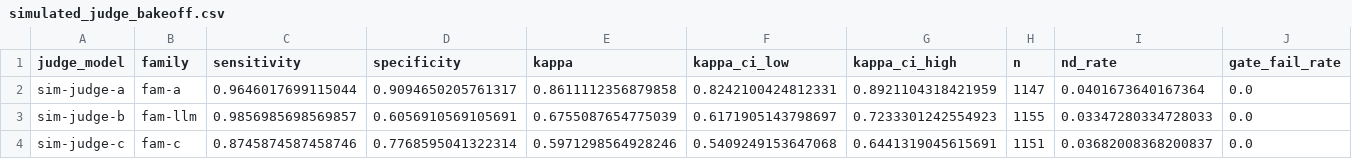
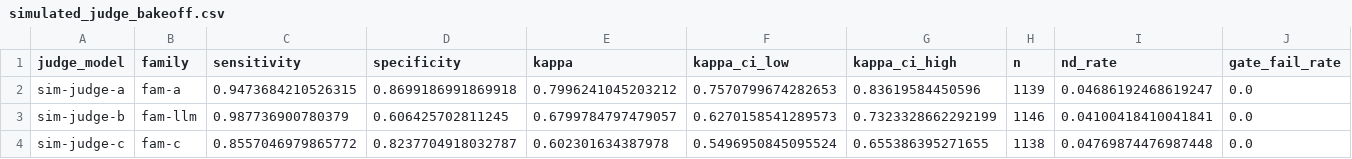
Before and after one commit to Health-Transformation-Lab/health-transformation-lab-nlp, a CSV file: data/corpus/simulated_judge_bakeoff.csv, drawn as a sheet; only a part is shown; the diff names each change by its address in the sheet, - before the commit and + after, or states it on an @@ line.

```diff
--- a/data/corpus/simulated_judge_bakeoff.csv
+++ b/data/corpus/simulated_judge_bakeoff.csv
-C2 (sensitivity): 0.9646017699115044
+C2 (sensitivity): 0.9473684210526315
-D2 (specificity): 0.9094650205761317
+D2 (specificity): 0.8699186991869918
-E2 (kappa): 0.8611112356879858
+E2 (kappa): 0.7996241045203212
-F2 (kappa_ci_low): 0.8242100424812331
+F2 (kappa_ci_low): 0.7570799674282653
-G2 (kappa_ci_high): 0.8921104318421959
+G2 (kappa_ci_high): 0.83619584450596
-H2 (n): 1147
+H2 (n): 1139
-I2 (nd_rate): 0.0401673640167364
+I2 (nd_rate): 0.04686192468619247
-C3 (sensitivity): 0.9856985698569857
+C3 (sensitivity): 0.987736900780379
-D3 (specificity): 0.6056910569105691
+D3 (specificity): 0.606425702811245
-E3 (kappa): 0.6755087654775039
+E3 (kappa): 0.6799784797479057
-F3 (kappa_ci_low): 0.6171905143798697
+F3 (kappa_ci_low): 0.6270158541289573
-G3 (kappa_ci_high): 0.7233301242554923
+G3 (kappa_ci_high): 0.7323328662292199
-H3 (n): 1155
+H3 (n): 1146
-I3 (nd_rate): 0.03347280334728033
+I3 (nd_rate): 0.04100418410041841
-C4 (sensitivity): 0.8745874587458746
+C4 (sensitivity): 0.8557046979865772
-D4 (specificity): 0.7768595041322314
+D4 (specificity): 0.8237704918032787
-E4 (kappa): 0.5971298564928246
+E4 (kappa): 0.602301634387978
-F4 (kappa_ci_low): 0.5409249153647068
+F4 (kappa_ci_low): 0.5496950845095524
-G4 (kappa_ci_high): 0.6441319045615691
+G4 (kappa_ci_high): 0.655386395271655
-H4 (n): 1151
+H4 (n): 1138
-I4 (nd_rate): 0.03682008368200837
+I4 (nd_rate): 0.04769874476987448
```
Also changed, not shown: data/corpus/cost_benchmark.csv, data/corpus/simulated_cost_effectiveness.csv, 3 other files.
